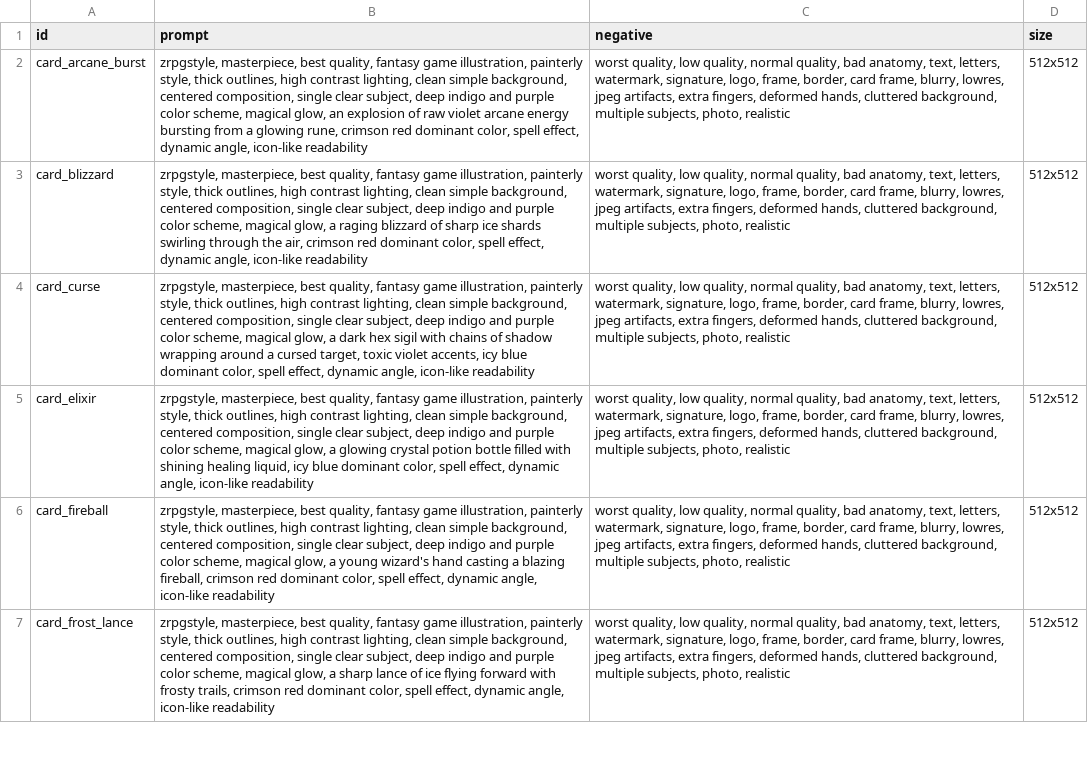
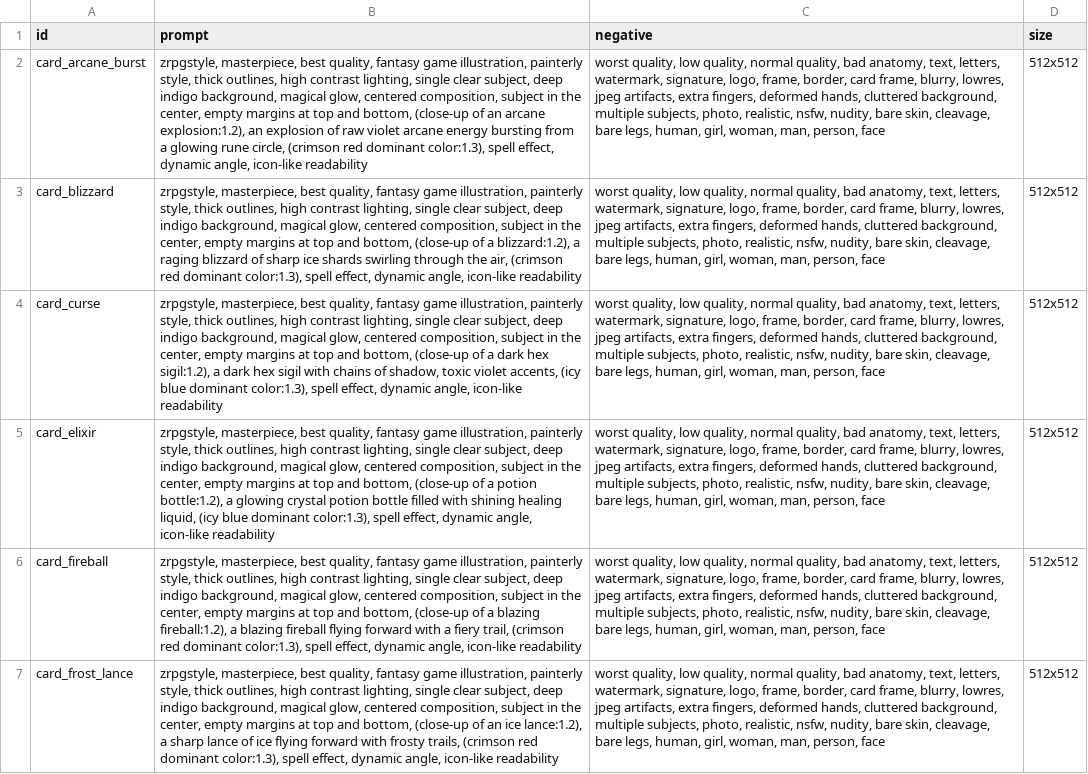
Before and after one commit to pepuchiman/magic-the-spire, a CSV file: prompts/cards.csv, drawn as a sheet; only a part is shown; the diff covers the shown part only; the diff names each change by its address in the sheet, - before the commit and + after, or states it on an @@ line.

```diff
--- a/prompts/cards.csv
+++ b/prompts/cards.csv
-B2 (prompt): …contrast lighting, clean simple background, centered composition, single clear subject, deep indigo and purple color scheme, magical glow, an explosion of raw violet arcane energy bursting from a glowing rune, crimson red dominant color, spell effect,…
+B2 (prompt): …contrast lighting, single clear subject, deep indigo background, magical glow, centered composition, subject in the center, empty margins at top and bottom, (close-up of an arcane explosion:1.2), an explosion of raw violet arcane energy bursting from a glowing rune circle, (crimson red dominant color:1.3), spell effect,…
-C2:C7 (negative): …subjects, photo, realistic
+C2:C7 (negative): …subjects, photo, realistic, nsfw, nudity, bare skin, cleavage, bare legs, human, girl, woman, man, person, face
-B3 (prompt): …contrast lighting, clean simple background, centered composition, single clear subject, deep indigo and purple color scheme, magical glow, a raging blizzard of sharp ice shards swirling through the air, crimson red dominant color, spell effect,…
+B3 (prompt): …contrast lighting, single clear subject, deep indigo background, magical glow, centered composition, subject in the center, empty margins at top and bottom, (close-up of a blizzard:1.2), a raging blizzard of sharp ice shards swirling through the air, (crimson red dominant color:1.3), spell effect,…
-B4 (prompt): …contrast lighting, clean simple background, centered composition, single clear subject, deep indigo and purple color scheme, magical glow, a dark hex sigil with chains of shadow wrapping around a cursed target, toxic violet accents, icy blue dominant color, spell effect,…
+B4 (prompt): …contrast lighting, single clear subject, deep indigo background, magical glow, centered composition, subject in the center, empty margins at top and bottom, (close-up of a dark hex sigil:1.2), a dark hex sigil with chains of shadow, toxic violet accents, (icy blue dominant color:1.3), spell effect,…
-B5 (prompt): …contrast lighting, clean simple background, centered composition, single clear subject, deep indigo and purple color scheme, magical glow, a glowing crystal potion bottle filled with shining healing liquid, icy blue dominant color, spell effect,…
+B5 (prompt): …contrast lighting, single clear subject, deep indigo background, magical glow, centered composition, subject in the center, empty margins at top and bottom, (close-up of a potion bottle:1.2), a glowing crystal potion bottle filled with shining healing liquid, (icy blue dominant color:1.3), spell effect,…
-B6 (prompt): …contrast lighting, clean simple background, centered composition, single clear subject, deep indigo and purple color scheme, magical glow, a young wizard's hand casting a blazing fireball, crimson red dominant color, spell effect,…
+B6 (prompt): …contrast lighting, single clear subject, deep indigo background, magical glow, centered composition, subject in the center, empty margins at top and bottom, (close-up of a blazing fireball:1.2), a blazing fireball flying forward with a fiery trail, (crimson red dominant color:1.3), spell effect,…
-B7 (prompt): …contrast lighting, clean simple background, centered composition, single clear subject, deep indigo and purple color scheme, magical glow, a sharp lance of ice flying forward with frosty trails, crimson red dominant color, spell effect,…
+B7 (prompt): …contrast lighting, single clear subject, deep indigo background, magical glow, centered composition, subject in the center, empty margins at top and bottom, (close-up of an ice lance:1.2), a sharp lance of ice flying forward with frosty trails, (crimson red dominant color:1.3), spell effect,…
```
Also changed, not shown: 32 edited cells elsewhere in this file, prompts/backgrounds.csv, prompts/creatures.csv, 33 other files.
